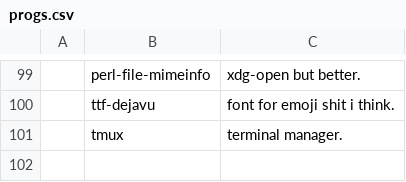
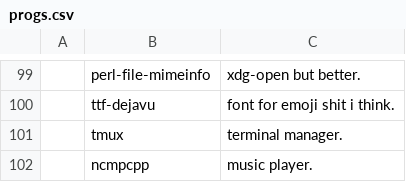
Before and after one commit to elwolf6/LARBS, a CSV file: progs.csv, drawn as a sheet; only a part is shown, gaps mark what is left out; the diff names each change by its address in the sheet, - before the commit and + after, or states it on an @@ line.

Commit message:
Update progs.csv

```diff
--- a/progs.csv
+++ b/progs.csv
+row 102:  | ncmpcpp | music player.
```
